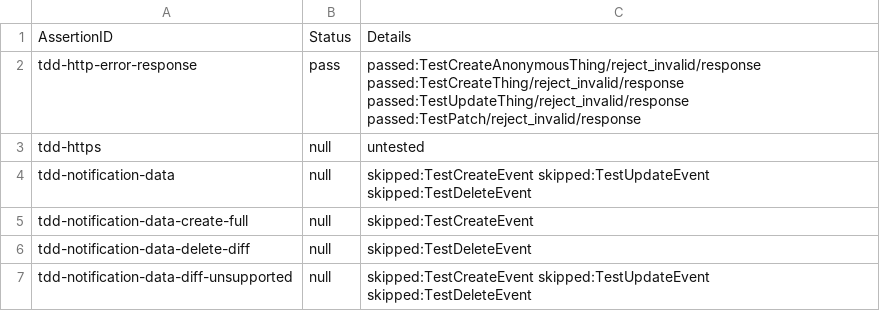
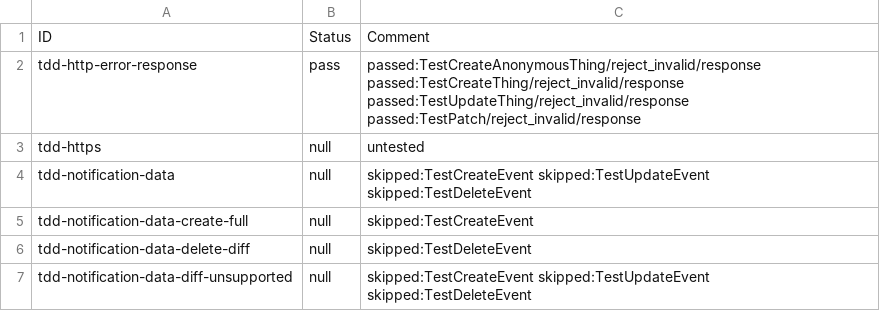
Before and after one commit to w3c/wot-discovery, a CSV file: testing/inputs/results/linksmart.csv, drawn as a sheet; only a part is shown; removed rows and columns are numbered as before the commit, all else as after; the diff names each change by its address in the sheet, - before the commit and + after, or states it on an @@ line.

```diff
--- a/testing/inputs/results/linksmart.csv
+++ b/testing/inputs/results/linksmart.csv
-row 1: AssertionID | Status | Details
+row 1: ID | Status | Comment
```
Also changed, not shown: testing/inputs/results/wothive.csv.
